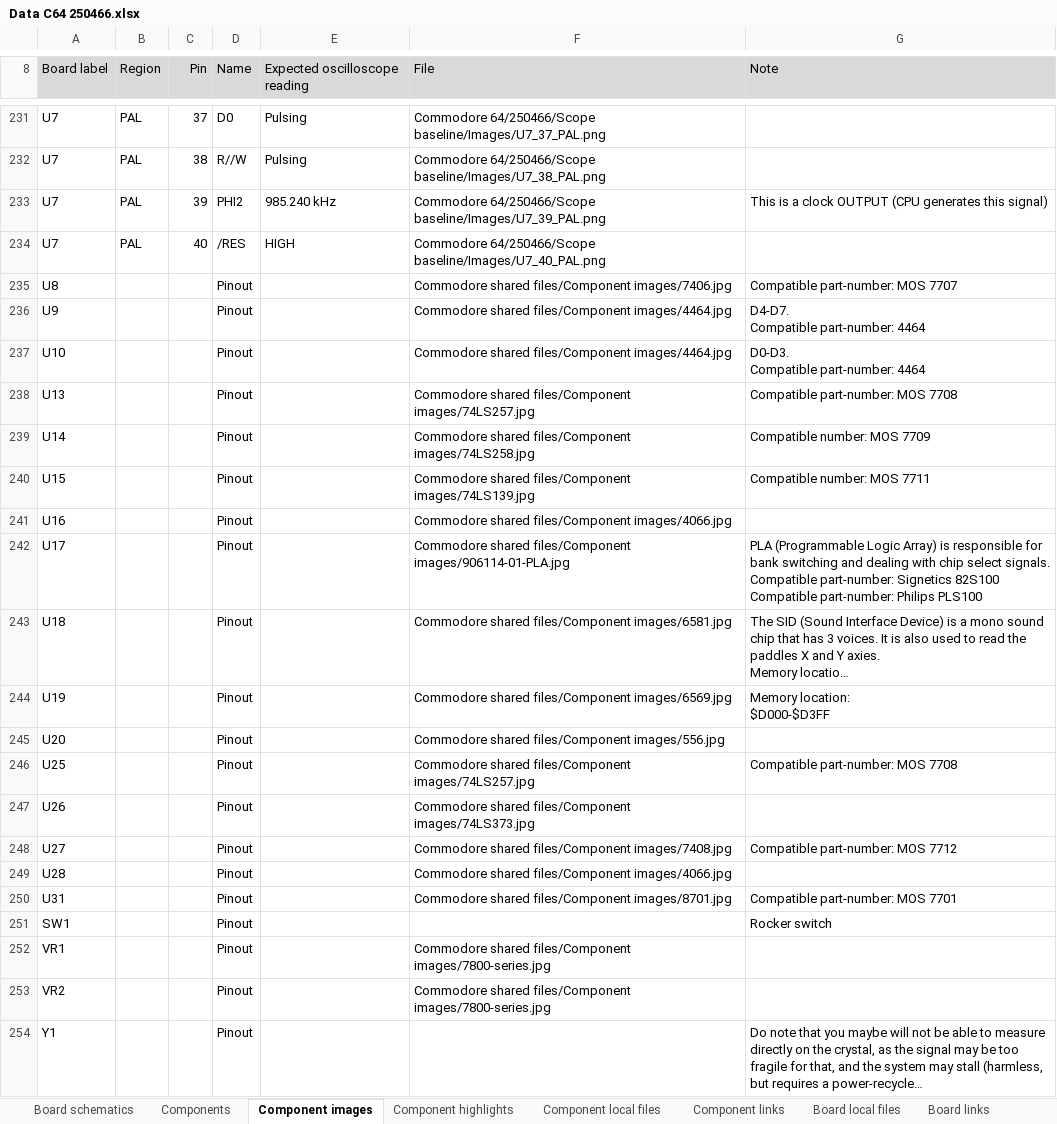
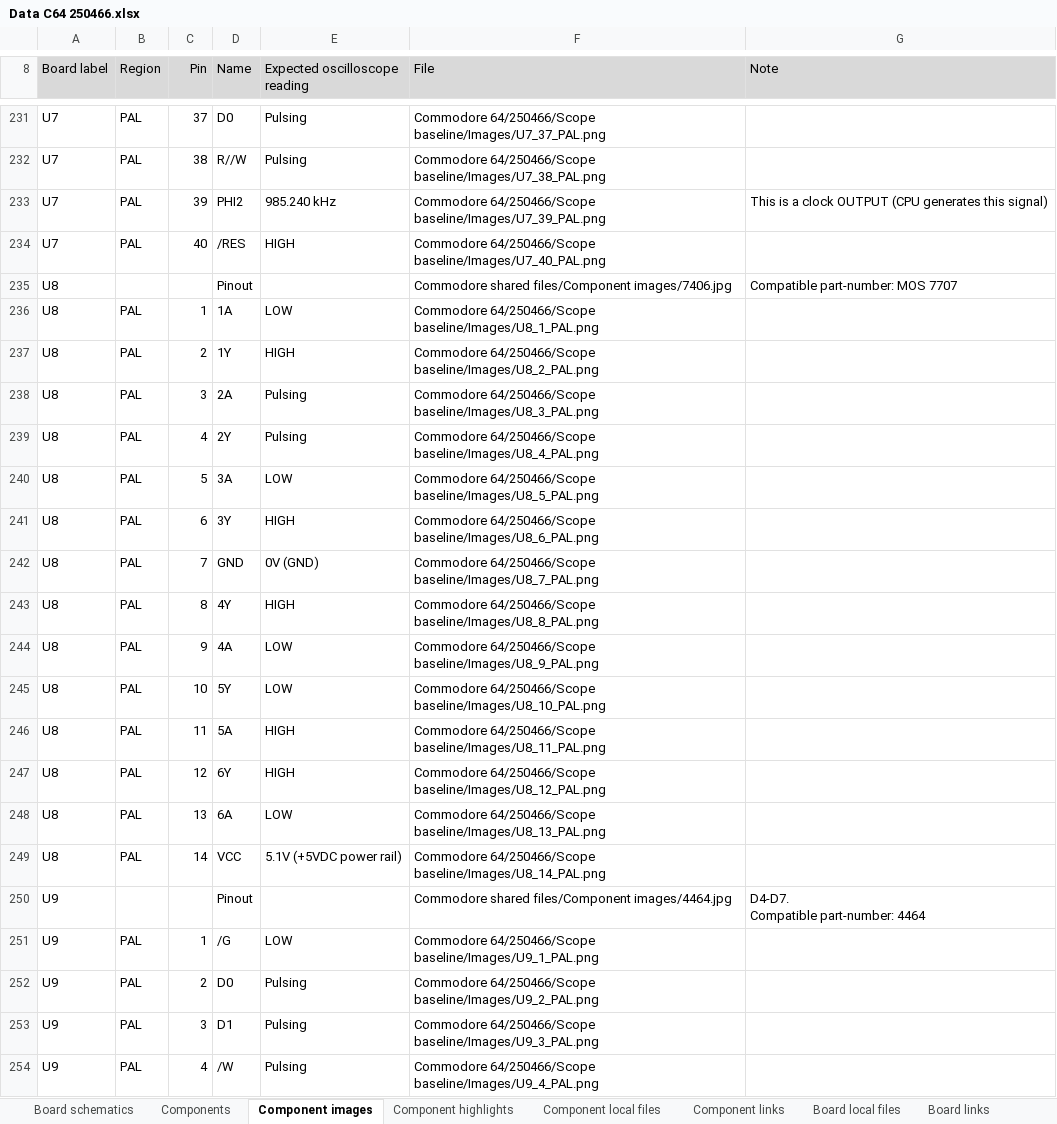
Before and after one commit to HovKlan-DH/Commodore-Repair-Toolbox, an Excel workbook: Data/Commodore 64/250466/Data C64 250466.xlsx, sheet Component images, drawn as a sheet; only a part is shown, gaps mark what is left out; the shorter side is filled out with more unchanged rows; long unchanged cells end in …; values as stored, in another font and other column widths than the file's, no borders; the diff covers the shown part only; the diff names each change by its address in the sheet, - before the commit and + after, or states it on an @@ line.

```diff
--- a/Data/Commodore 64/250466/Data C64 250466.xlsx (sheet Component images)
+++ b/Data/Commodore 64/250466/Data C64 250466.xlsx (sheet Component images)
+row 236: U8 | PAL | 1 | 1A | LOW | Commodore 64/250466/Scope baseline/Images/U8_1_PAL.png
+row 237: U8 | PAL | 2 | 1Y | HIGH | Commodore 64/250466/Scope baseline/Images/U8_2_PAL.png
+row 238: U8 | PAL | 3 | 2A | Pulsing | Commodore 64/250466/Scope baseline/Images/U8_3_PAL.png
+row 239: U8 | PAL | 4 | 2Y | Pulsing | Commodore 64/250466/Scope baseline/Images/U8_4_PAL.png
+row 240: U8 | PAL | 5 | 3A | LOW | Commodore 64/250466/Scope baseline/Images/U8_5_PAL.png
+row 241: U8 | PAL | 6 | 3Y | HIGH | Commodore 64/250466/Scope baseline/Images/U8_6_PAL.png
+row 242: U8 | PAL | 7 | GND | 0V (GND) | Commodore 64/250466/Scope baseline/Images/U8_7_PAL.png
+row 243: U8 | PAL | 8 | 4Y | HIGH | Commodore 64/250466/Scope baseline/Images/U8_8_PAL.png
+row 244: U8 | PAL | 9 | 4A | LOW | Commodore 64/250466/Scope baseline/Images/U8_9_PAL.png
+row 245: U8 | PAL | 10 | 5Y | LOW | Commodore 64/250466/Scope baseline/Images/U8_10_PAL.png
+row 246: U8 | PAL | 11 | 5A | HIGH | Commodore 64/250466/Scope baseline/Images/U8_11_PAL.png
+row 247: U8 | PAL | 12 | 6Y | HIGH | Commodore 64/250466/Scope baseline/Images/U8_12_PAL.png
+row 248: U8 | PAL | 13 | 6A | LOW | Commodore 64/250466/Scope baseline/Images/U8_13_PAL.png
+row 249: U8 | PAL | 14 | VCC | 5.1V (+5VDC power rail) | Commodore 64/250466/Scope baseline/Images/U8_14_PAL.png
+row 251: U9 | PAL | 1 | /G | LOW | Commodore 64/250466/Scope baseline/Images/U9_1_PAL.png
+row 252: U9 | PAL | 2 | D0 | Pulsing | Commodore 64/250466/Scope baseline/Images/U9_2_PAL.png
+row 253: U9 | PAL | 3 | D1 | Pulsing | Commodore 64/250466/Scope baseline/Images/U9_3_PAL.png
+row 254: U9 | PAL | 4 | /W | Pulsing | Commodore 64/250466/Scope baseline/Images/U9_4_PAL.png
```
Also changed, not shown: 48 added rows elsewhere in this sheet, Data/Commodore 64/250407/Data C64 250407.xlsx, 50 other files.
